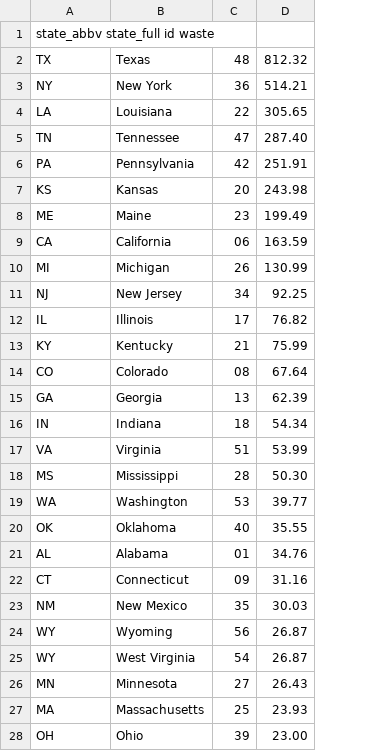
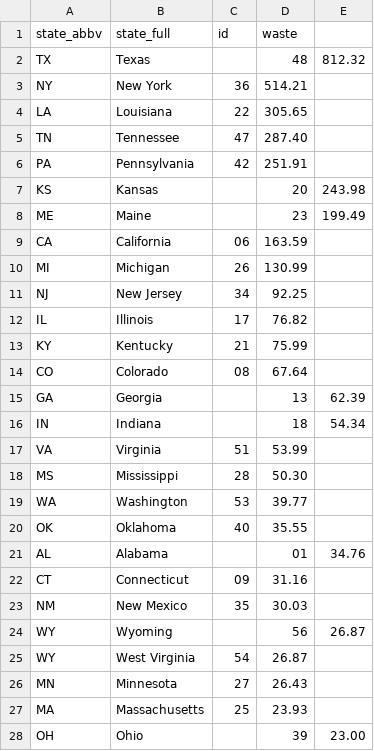
Before and after one commit to bvallier/tiny_datas, a TSV file: waste_by_state.tsv, drawn as a sheet; only a part is shown; removed rows and columns are numbered as before the commit, all else as after; the diff covers the shown part only; the diff names each change by its address in the sheet, - before the commit and + after, or states it on an @@ line.

Commit message:
Update waste_by_state.tsv

```diff
--- a/waste_by_state.tsv
+++ b/waste_by_state.tsv
+column D, rows 2-28: 48 | 514.21 | 305.65 | 287.40 | 251.91 | 20 | 23 | 163.59 | 130.99 | 92.25 | 76.82 | 75.99 | 67.64 | 13 | 18 | 53.99 | 50.30 | 39.77 | 35.55 | 01 | 31.16 | 30.03 | 56 | 26.87 | 26.43 | 23.93 | 39
-row 1: state_abbv state_full id waste
+row 1: state_abbv | state_full | id | waste
-C2: 48
+C2: (empty)
-E3: 514.21
+E3: (empty)
-E4: 305.65
+E4: (empty)
-E5: 287.40
+E5: (empty)
-E6: 251.91
+E6: (empty)
-C7: 20
+C7: (empty)
-C8: 23
+C8: (empty)
-E9: 163.59
+E9: (empty)
-E10: 130.99
+E10: (empty)
-E11: 92.25
+E11: (empty)
-E12: 76.82
+E12: (empty)
-E13: 75.99
+E13: (empty)
-E14: 67.64
+E14: (empty)
-C15: 13
+C15: (empty)
-C16: 18
+C16: (empty)
-E17: 53.99
+E17: (empty)
-E18: 50.30
+E18: (empty)
-E19: 39.77
+E19: (empty)
-E20: 35.55
+E20: (empty)
-C21: 01
+C21: (empty)
-E22: 31.16
+E22: (empty)
-E23: 30.03
+E23: (empty)
-C24: 56
+C24: (empty)
-E25: 26.87
+E25: (empty)
-E26: 26.43
+E26: (empty)
-E27: 23.93
+E27: (empty)
-C28: 39
+C28: (empty)
```
Also changed, not shown: 23 edited cells elsewhere in this file.
